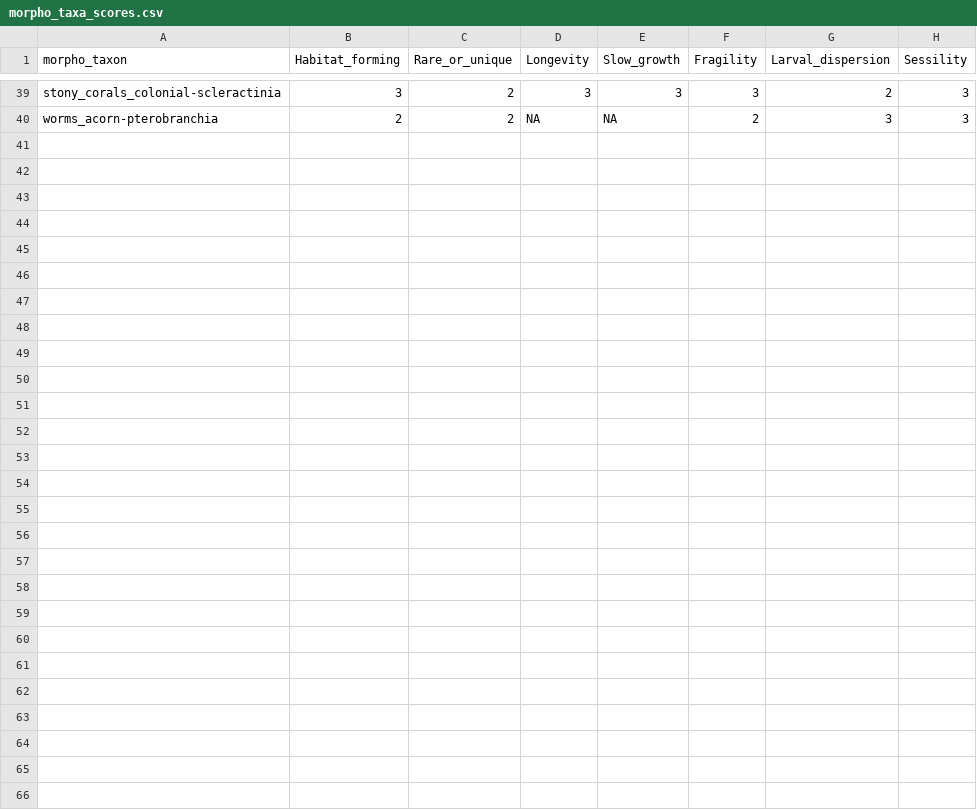
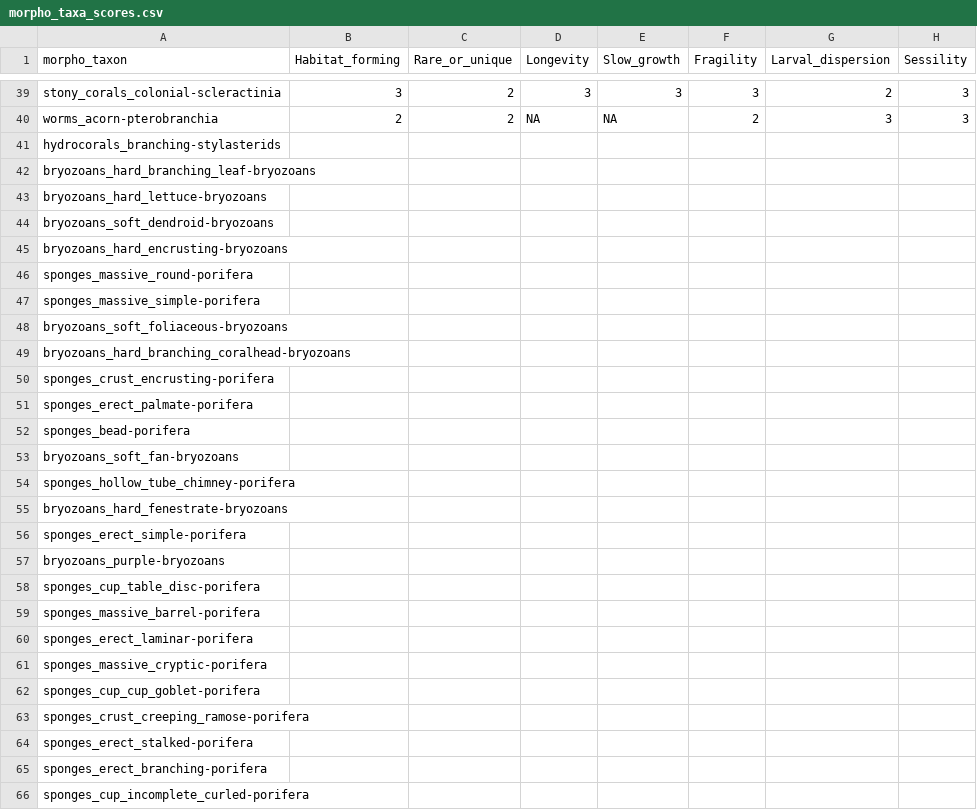
Before and after one commit to Southern-Ocean-Biodiversity-Mapping/ARC_Benthic_Mapping, a CSV file: vulnerable_marine_ecosystems/vme_index/morpho_taxa_scores.csv, drawn as a sheet; only a part is shown, gaps mark what is left out.

Commit message:
bryo spong

```diff
--- a/vulnerable_marine_ecosystems/vme_index/morpho_taxa_scores.csv
+++ b/vulnerable_marine_ecosystems/vme_index/morpho_taxa_scores.csv
@@ -40 +40,27 @@ stony_corals_colonial-scleractinia,3,2,3,3,3,2,3
 worms_acorn-pterobranchia,2,2,NA,NA,2,3,3
+hydrocorals_branching-stylasterids,,,,,,,
+bryozoans_hard_branching_leaf-bryozoans,,,,,,,
+bryozoans_hard_lettuce-bryozoans,,,,,,,
+bryozoans_soft_dendroid-bryozoans,,,,,,,
+bryozoans_hard_encrusting-bryozoans,,,,,,,
+sponges_massive_round-porifera,,,,,,,
+sponges_massive_simple-porifera,,,,,,,
+bryozoans_soft_foliaceous-bryozoans,,,,,,,
+bryozoans_hard_branching_coralhead-bryozoans,,,,,,,
+sponges_crust_encrusting-porifera,,,,,,,
+sponges_erect_palmate-porifera,,,,,,,
+sponges_bead-porifera,,,,,,,
+bryozoans_soft_fan-bryozoans,,,,,,,
+sponges_hollow_tube_chimney-porifera,,,,,,,
+bryozoans_hard_fenestrate-bryozoans,,,,,,,
+sponges_erect_simple-porifera,,,,,,,
+bryozoans_purple-bryozoans,,,,,,,
+sponges_cup_table_disc-porifera,,,,,,,
+sponges_massive_barrel-porifera,,,,,,,
+sponges_erect_laminar-porifera,,,,,,,
+sponges_massive_cryptic-porifera,,,,,,,
+sponges_cup_cup_goblet-porifera,,,,,,,
+sponges_crust_creeping_ramose-porifera,,,,,,,
+sponges_erect_stalked-porifera,,,,,,,
+sponges_erect_branching-porifera,,,,,,,
+sponges_cup_incomplete_curled-porifera,,,,,,,
```
